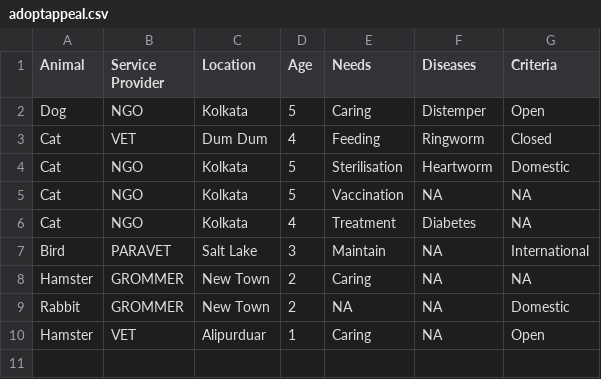
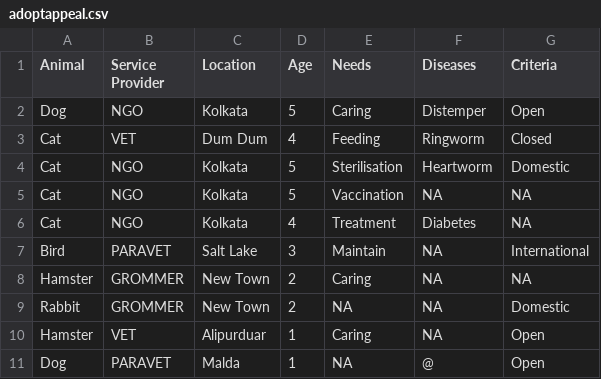
Before and after one commit to SraboniGhosh16/AnimalWelfareSystem, a CSV file: adoptappeal.csv, drawn as a sheet.

```diff
--- a/adoptappeal.csv
+++ b/adoptappeal.csv
@@ -10 +10,2 @@ Rabbit|GROMMER|New Town|2|NA|NA|Domestic
 Hamster|VET|Alipurduar|1|Caring|NA|Open
+Dog|PARAVET|Malda|1|NA|@|Open
```
Also changed, not shown: donateappeal.csv, 14 other files.
